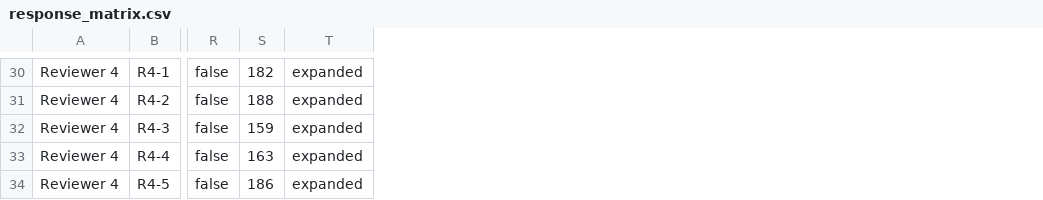
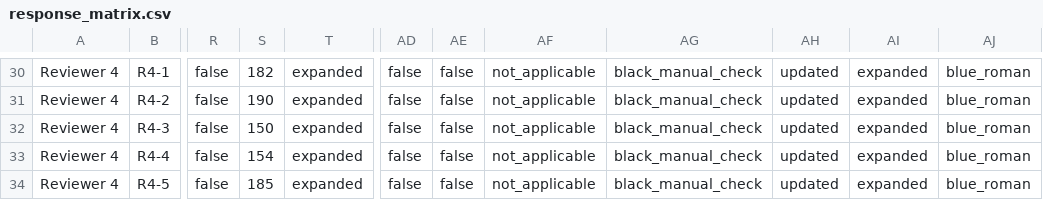
Before and after one commit to haolinwang1313/DRL-Driven-Optimization, a CSV file: paper/response/round2/response_matrix.csv, drawn as a sheet; only a part is shown, gaps mark what is left out; the diff covers the shown part only; the diff names each change by its address in the sheet, - before the commit and + after, or states it on an @@ line.

Commit message:
response: expand reviewer 2 replies and link styling

```diff
--- a/paper/response/round2/response_matrix.csv
+++ b/paper/response/round2/response_matrix.csv
+column AD, rows 30-34: all false
+column AE, rows 30-34: all false
+column AF, rows 30-34: all not_applicable
+column AG, rows 30-34: all black_manual_check
+column AH, rows 30-34: all updated
+column AI, rows 30-34: all expanded
+column AJ, rows 30-34: all blue_roman
-S31: 188
+S31: 190
-S32: 159
+S32: 150
-S33: 163
+S33: 154
-S34: 186
+S34: 185
```
Also changed, not shown: 24 edited cells elsewhere in this file, 6 other files.
